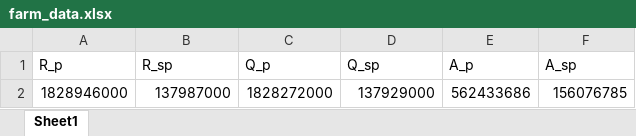
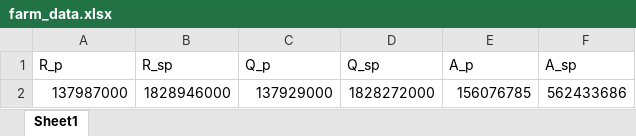
Before and after one commit to PSLmodels/Cost-of-Capital-Calculator, an Excel workbook: Python/btax/depreciation/data/raw_data/soi/soi_proprietorship/farm_data.xlsx, sheet Sheet1, drawn as a sheet; values as stored, in another font and other column widths than the file's, no borders; removed rows and columns are numbered as before the commit, all else as after; the diff names each change by its address in the sheet, - before the commit and + after, or states it on an @@ line.

Commit message:
changes to crosswalks and data files

```diff
--- a/Python/btax/depreciation/data/raw_data/soi/soi_proprietorship/farm_data.xlsx (sheet Sheet1)
+++ b/Python/btax/depreciation/data/raw_data/soi/soi_proprietorship/farm_data.xlsx (sheet Sheet1)
-row 2: 1828946000 | 137987000 | 1828272000 | 137929000 | 562433686 | 156076785
+row 2: 137987000 | 1828946000 | 137929000 | 1828272000 | 156076785 | 562433686
```
Also changed, not shown: 23 other files.
